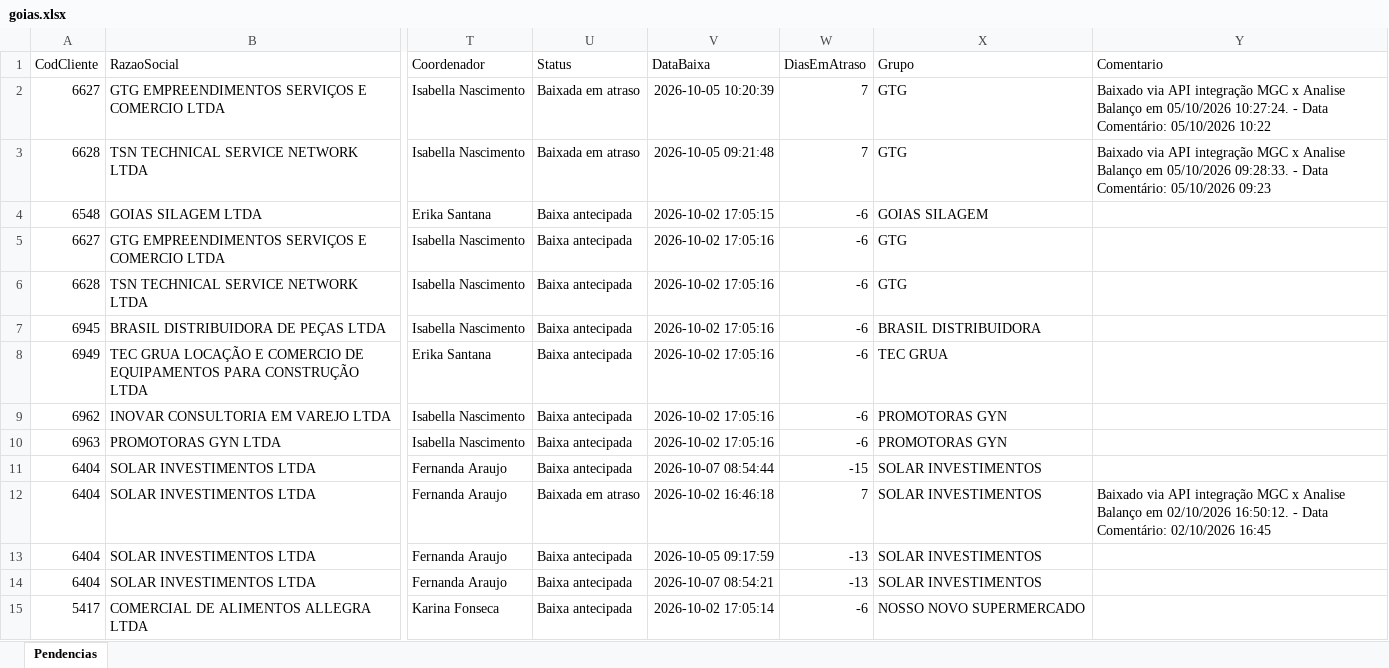
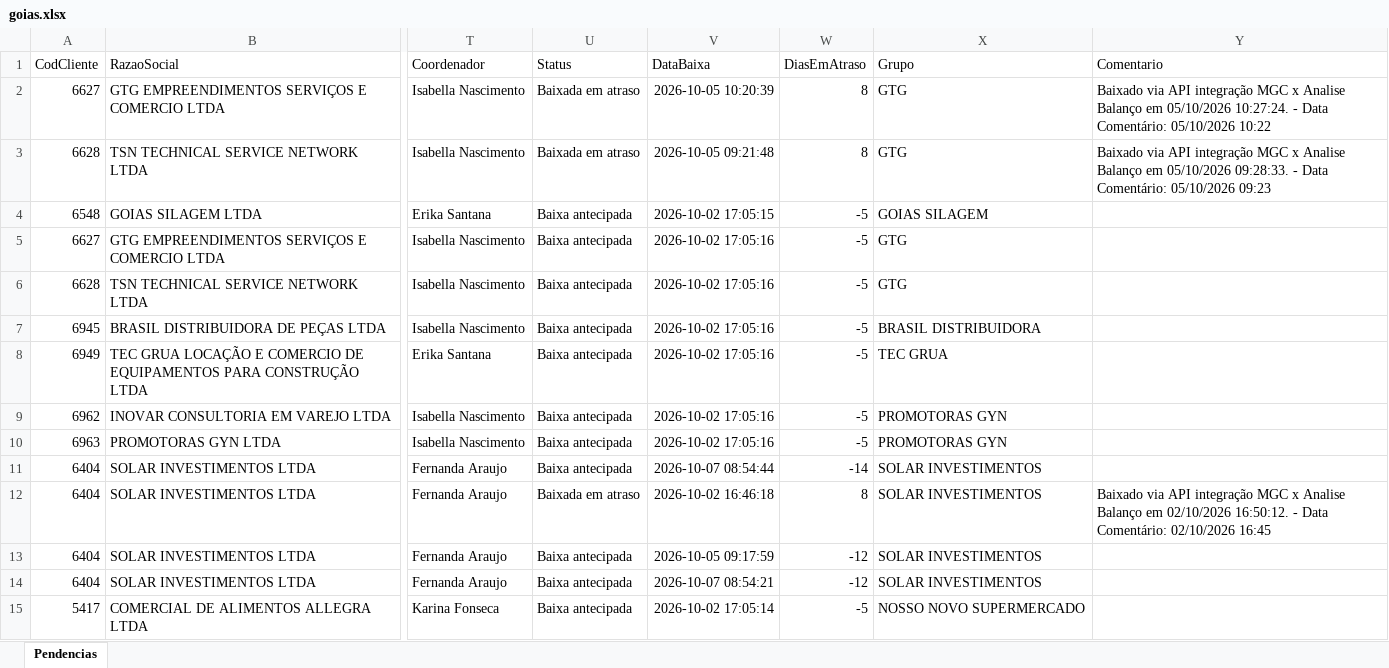
Before and after one commit to Controladoria-MG/Tarefas-baixadas, an Excel workbook: data/base/goias.xlsx, sheet Pendencias, drawn as a sheet; only a part is shown, gaps mark what is left out; values as stored, in another font and other column widths than the file's, no borders; the diff covers the shown part only; the diff names each change by its address in the sheet, - before the commit and + after, or states it on an @@ line.

```diff
--- a/data/base/goias.xlsx (sheet Pendencias)
+++ b/data/base/goias.xlsx (sheet Pendencias)
-W2:W3 (DiasEmAtraso): 7
+W2:W3 (DiasEmAtraso): 8
-W4:W10 (DiasEmAtraso): -6
+W4:W10 (DiasEmAtraso): -5
-W11 (DiasEmAtraso): -15
+W11 (DiasEmAtraso): -14
-W12 (DiasEmAtraso): 7
+W12 (DiasEmAtraso): 8
-W13:W14 (DiasEmAtraso): -13
+W13:W14 (DiasEmAtraso): -12
-W15 (DiasEmAtraso): -6
+W15 (DiasEmAtraso): -5
```
Also changed, not shown: 205 edited cells elsewhere in this sheet, data/base/rio_de_janeiro.xlsx, data/base/santos.xlsx, 3 other files.
